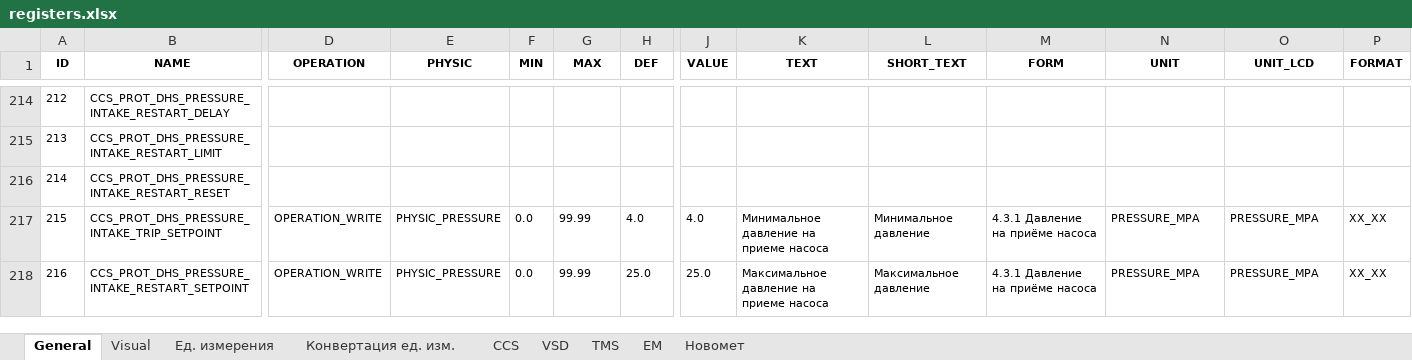
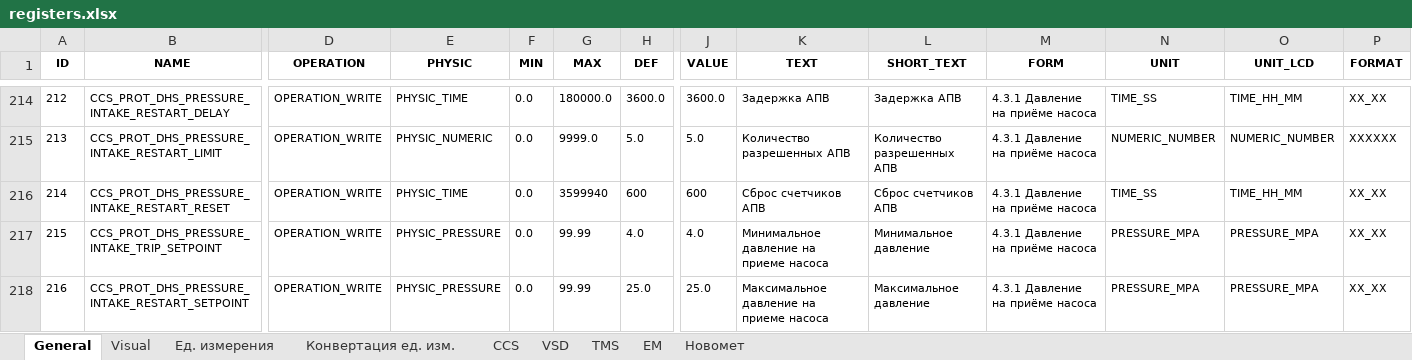
Before and after one commit to htoraby/STM32_Main, an Excel workbook: documentation/registers.xlsx, sheet General, drawn as a sheet; only a part is shown, gaps mark what is left out; values as stored, in another font and other column widths than the file's, no borders; the diff covers the shown part only; the diff names each change by its address in the sheet, - before the commit and + after, or states it on an @@ line.

```diff
--- a/documentation/registers.xlsx (sheet General)
+++ b/documentation/registers.xlsx (sheet General)
-D214:D216 (OPERATION): (empty)
+D214:D216 (OPERATION): OPERATION_WRITE
-E214 (PHYSIC): (empty)
+E214 (PHYSIC): PHYSIC_TIME
-F214:F216 (MIN): (empty)
+F214:F216 (MIN): 0.0
-G214 (MAX): (empty)
+G214 (MAX): 180000.0
-H214 (DEF): (empty)
+H214 (DEF): 3600.0
-J214 (VALUE): (empty)
+J214 (VALUE): 3600.0
-K214 (TEXT): (empty)
+K214 (TEXT): Задержка АПВ
-L214 (SHORT_TEXT): (empty)
+L214 (SHORT_TEXT): Задержка АПВ
-M214:M216 (FORM): (empty)
+M214:M216 (FORM): 4.3.1 Давление на приёме насоса
-N214 (UNIT): (empty)
+N214 (UNIT): TIME_SS
-O214 (UNIT_LCD): (empty)
+O214 (UNIT_LCD): TIME_HH_MM
-P214 (FORMAT): (empty)
+P214 (FORMAT): XX_XX
-E215 (PHYSIC): (empty)
+E215 (PHYSIC): PHYSIC_NUMERIC
-G215 (MAX): (empty)
+G215 (MAX): 9999.0
-H215 (DEF): (empty)
+H215 (DEF): 5.0
-J215 (VALUE): (empty)
+J215 (VALUE): 5.0
-K215 (TEXT): (empty)
+K215 (TEXT): Количество разрешенных АПВ
-L215 (SHORT_TEXT): (empty)
+L215 (SHORT_TEXT): Количество разрешенных АПВ
-N215 (UNIT): (empty)
+N215 (UNIT): NUMERIC_NUMBER
-O215 (UNIT_LCD): (empty)
+O215 (UNIT_LCD): NUMERIC_NUMBER
-P215 (FORMAT): (empty)
+P215 (FORMAT): XXXXXX
-E216 (PHYSIC): (empty)
+E216 (PHYSIC): PHYSIC_TIME
-G216 (MAX): (empty)
+G216 (MAX): 3599940
-H216 (DEF): (empty)
+H216 (DEF): 600
-J216 (VALUE): (empty)
+J216 (VALUE): 600
-K216 (TEXT): (empty)
+K216 (TEXT): Сброс счетчиков АПВ
-L216 (SHORT_TEXT): (empty)
+L216 (SHORT_TEXT): Сброс счетчиков АПВ
-N216 (UNIT): (empty)
+N216 (UNIT): TIME_SS
-O216 (UNIT_LCD): (empty)
+O216 (UNIT_LCD): TIME_HH_MM
-P216 (FORMAT): (empty)
+P216 (FORMAT): XX_XX
```
Also changed, not shown: 218 edited cells elsewhere in this sheet, sheet CCS, sheet Visual, 1 other file.
